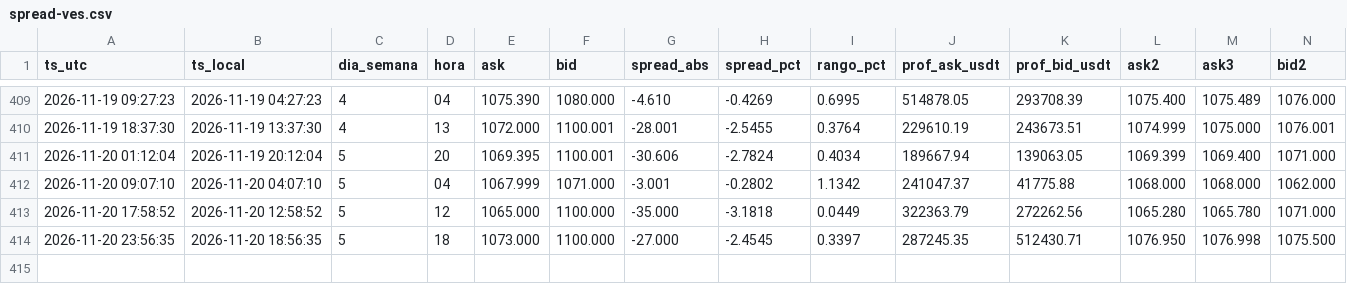
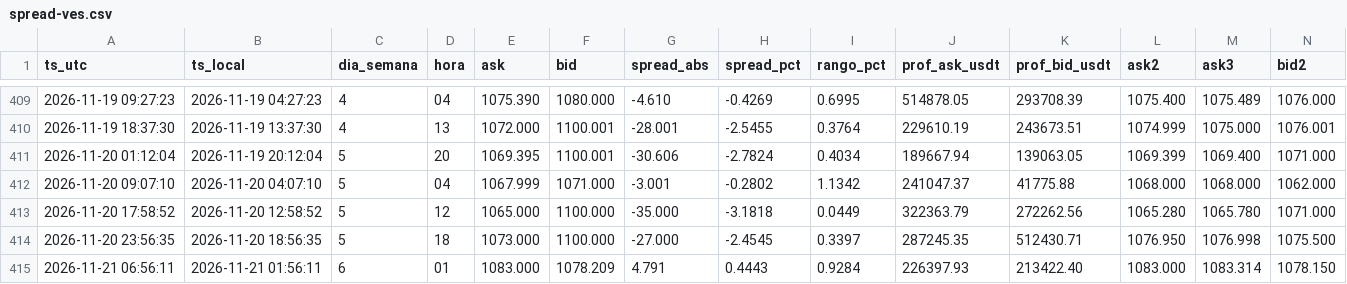
Before and after one commit to GusY2K/monitor-ves-p2p, a CSV file: datos/spread-ves.csv, drawn as a sheet; only a part is shown, gaps mark what is left out; rows hold the shown columns only; the diff names each change by its address in the sheet, - before the commit and + after, or states it on an @@ line.

```diff
--- a/datos/spread-ves.csv
+++ b/datos/spread-ves.csv
+row 415: 2026-11-21 06:56:11 | 2026-11-21 01:56:11 | 6 | 01 | 1083.000 | 1078.209 | 4.791 | 0.4443 | 0.9284 | 226397.93 | 213422.40 | 1083.000 | 1083.314 | 1078.150
```
